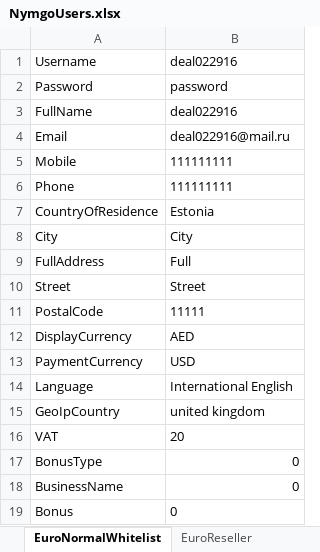
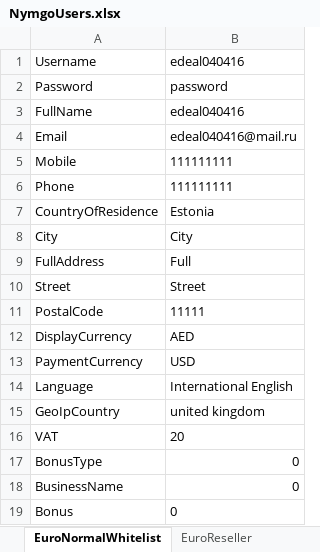
Before and after one commit to Sannichi/workTemp, an Excel workbook: NymgoUsers.xlsx, sheet EuroNormalWhitelist, drawn as a sheet; values as stored, in another font and other column widths than the file's, no borders; the diff names each change by its address in the sheet, - before the commit and + after, or states it on an @@ line.

```diff
--- a/NymgoUsers.xlsx (sheet EuroNormalWhitelist)
+++ b/NymgoUsers.xlsx (sheet EuroNormalWhitelist)
-B1: deal022916
+B1: edeal040416
-B3: deal022916
+B3: edeal040416
-B4: deal022916@mail.ru
+B4: edeal040416@mail.ru
```
Also changed, not shown: sheet TestAccountsInfo, sheet NymgoInterNormalUser, sheet NymgoEuroNormalUser, sheet InterNormalWhitelist, Transactions.xlsx, 38 other files.
